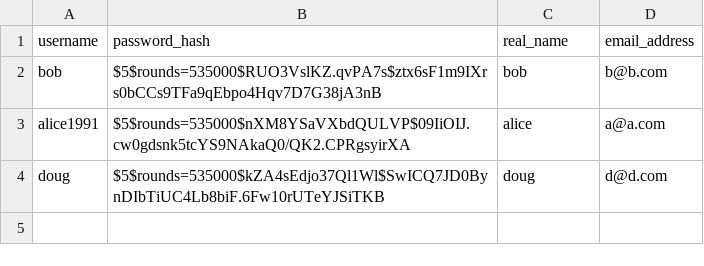
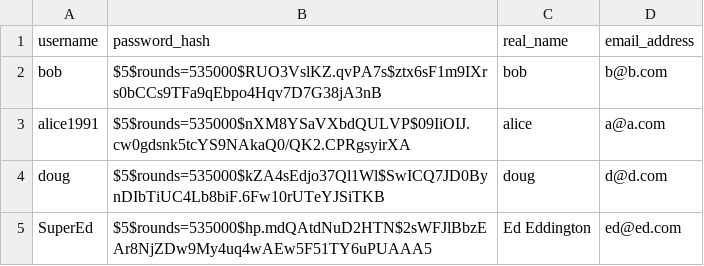
Before and after one commit to read4ever2/week8_lab, a CSV file: static/pass_file.csv, drawn as a sheet.

```diff
--- a/static/pass_file.csv
+++ b/static/pass_file.csv
@@ -4 +4,2 @@ alice1991,$5$rounds=535000$nXM8YSaVXbdQULVP$09IiOIJ.cw0gdsnk5tcYS9NAkaQ0/QK2.CPR
 doug,$5$rounds=535000$kZA4sEdjo37Ql1Wl$SwICQ7JD0BynDIbTiUC4Lb8biF.6Fw10rUTeYJSiTKB,doug,d@d.com
+SuperEd,$5$rounds=535000$hp.mdQAtdNuD2HTN$2sWFJlBbzEAr8NjZDw9My4uq4wAEw5F51TY6uPUAAA5,Ed Eddington,ed@ed.com
```
Also changed, not shown: static/failed_logins.csv, 1 other file.
